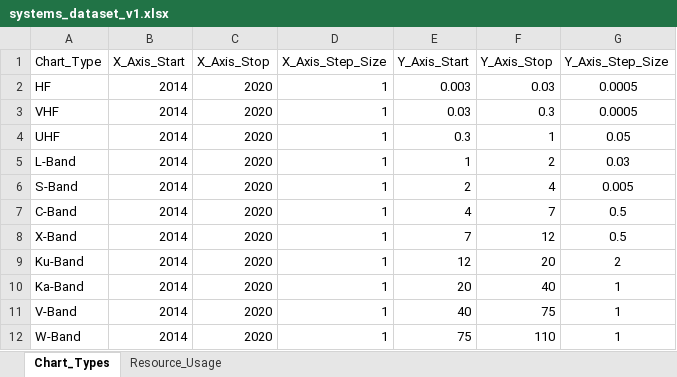
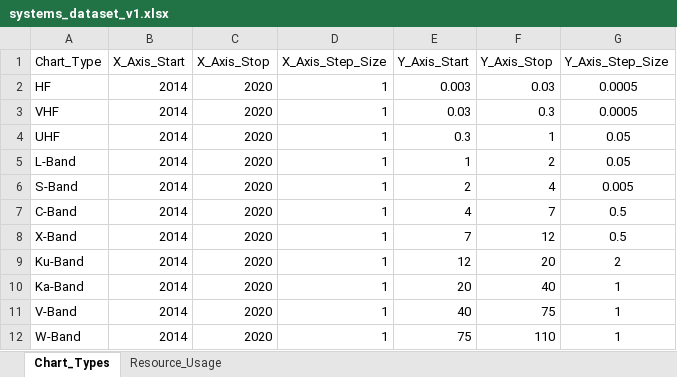
Before and after one commit to foxtails225/Spectrum-Dashboard, an Excel workbook: client/public/static/excel/systems_dataset_v1.xlsx, sheet Chart_Types, drawn as a sheet; values as stored, in another font and other column widths than the file's, no borders; table styles not drawn; the diff names each change by its address in the sheet, - before the commit and + after, or states it on an @@ line.

```diff
--- a/client/public/static/excel/systems_dataset_v1.xlsx (sheet Chart_Types)
+++ b/client/public/static/excel/systems_dataset_v1.xlsx (sheet Chart_Types)
-G5 (Y_Axis_Step_Size): 0.03
+G5 (Y_Axis_Step_Size): 0.05
```
Also changed, not shown: server/build/static/excel/systems_dataset_v1.xlsx, 32 other files.
